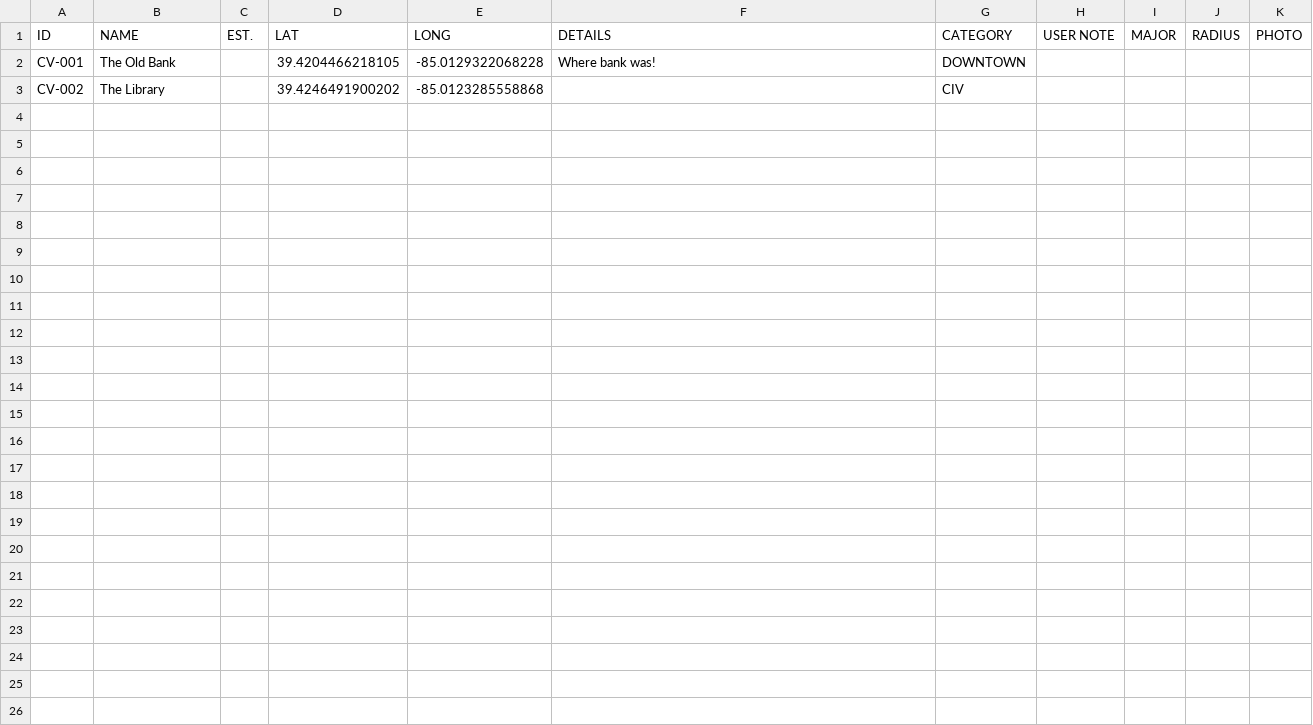
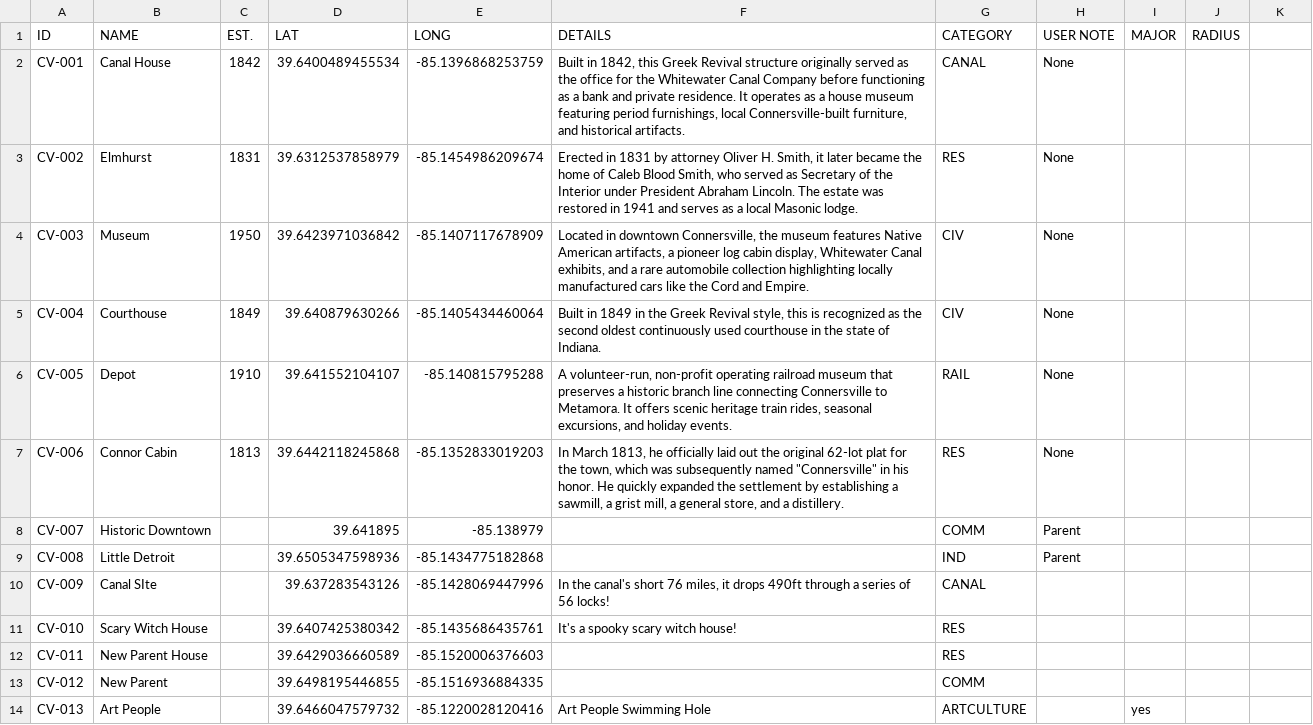
Before and after one commit to Luri-den/fclibraries, a CSV file: locations.csv, drawn as a sheet.

```diff
--- a/locations.csv
+++ b/locations.csv
@@ -1,3 +1,14 @@
-ID,NAME,EST.,LAT,LONG,DETAILS,CATEGORY,USER NOTE,MAJOR,RADIUS,PHOTO
-CV-001,The Old Bank,,39.4204466218105,-85.0129322068228,Where bank was!,DOWNTOWN,,,,
-CV-002,The Library,,39.4246491900202,-85.0123285558868,,CIV,,,,
+ID,NAME,EST.,LAT,LONG,DETAILS,CATEGORY,USER NOTE,MAJOR,RADIUS
+CV-001,Canal House,1842,39.6400489455534,-85.1396868253759,"Built in 1842, this Greek Revival structure originally served as the office for the Whitewater Canal Company before functioning as a bank and private residence. It operates as a house museum featuring period furnishings, local Connersville-built furniture, and historical artifacts.",CANAL,None,,
+CV-002,Elmhurst,1831,39.6312537858979,-85.1454986209674,"Erected in 1831 by attorney Oliver H. Smith, it later became the home of Caleb Blood Smith, who served as Secretary of the Interior under President Abraham Lincoln. The estate was restored in 1941 and serves as a local Masonic lodge.",RES,None,,
+CV-003,Museum,1950,39.6423971036842,-85.1407117678909,"Located in downtown Connersville, the museum features Native American artifacts, a pioneer log cabin display, Whitewater Canal exhibits, and a rare automobile collection highlighting locally manufactured cars like the Cord and Empire.",CIV,None,,
+CV-004,Courthouse,1849,39.640879630266,-85.1405434460064,"Built in 1849 in the Greek Revival style, this is recognized as the second oldest continuously used courthouse in the state of Indiana.",CIV,None,,
+CV-005,Depot,1910,39.641552104107,-85.140815795288,"A volunteer-run, non-profit operating railroad museum that preserves a historic branch line connecting Connersville to Metamora. It offers scenic heritage train rides, seasonal excursions, and holiday events.",RAIL,None,,
+CV-006,Connor Cabin,1813,39.6442118245868,-85.1352833019203,"In March 1813, he officially laid out the original 62-lot plat for the town, which was subsequently named ""Connersville"" in his honor. He quickly expanded the settlement by establishing a sawmill, a grist mill, a general store, and a distillery.",RES,None,,
+CV-007,Historic Downtown,,39.641895,-85.138979,,COMM,Parent,,
+CV-008,Little Detroit,,39.6505347598936,-85.1434775182868,,IND,Parent,,
+CV-009,Canal SIte,,39.637283543126,-85.1428069447996,"In the canal's short 76 miles, it drops 490ft through a series of 56 locks!",CANAL,,,
+CV-010,Scary Witch House,,39.6407425380342,-85.1435686435761,It's a spooky scary witch house!,RES,,,
+CV-011,New Parent House,,39.6429036660589,-85.1520006376603,,RES,,,
+CV-012,New Parent,,39.6498195446855,-85.1516936884335,,COMM,,,
+CV-013,Art People,,39.6466047579732,-85.1220028120416,Art People Swimming Hole,ARTCULTURE,,yes,
```
Also changed, not shown: categories.csv, childmarkers.csv, 34 other files.
